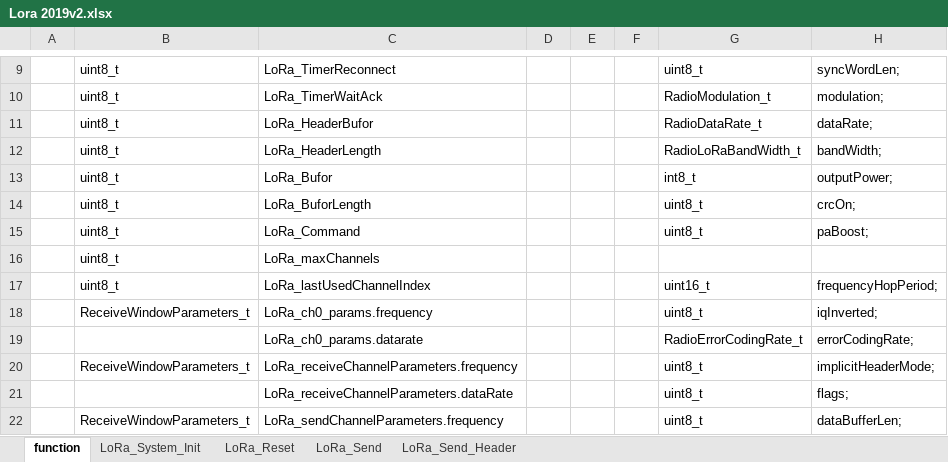
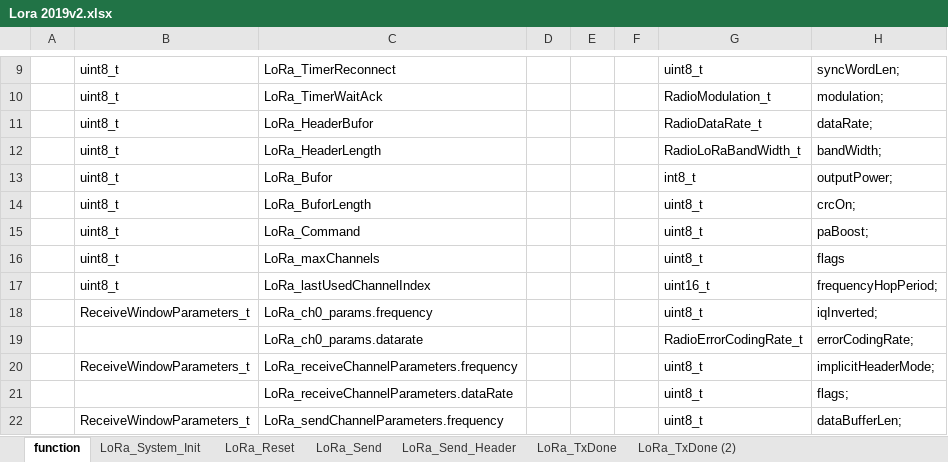
Before and after one commit to michalmendrek/Lora2019, an Excel workbook: Lora 2019v2.xlsx, sheet function, drawn as a sheet; only a part is shown, gaps mark what is left out; values as stored, in another font and other column widths than the file's, no borders; the diff names each change by its address in the sheet, - before the commit and + after, or states it on an @@ line.

```diff
--- a/Lora 2019v2.xlsx (sheet function)
+++ b/Lora 2019v2.xlsx (sheet function)
+sheet tab: LoRa_TxDone
+sheet tab: LoRa_TxDone (2)
-G16: (empty)
+G16: uint8_t
-H16: (empty)
+H16: flags
```
Also changed, not shown: sheet LoRa_Send_Header, sheet LoRa_System_Init, sheet LoRa_Reset, sheet LoRa_Send, 3 other files.
